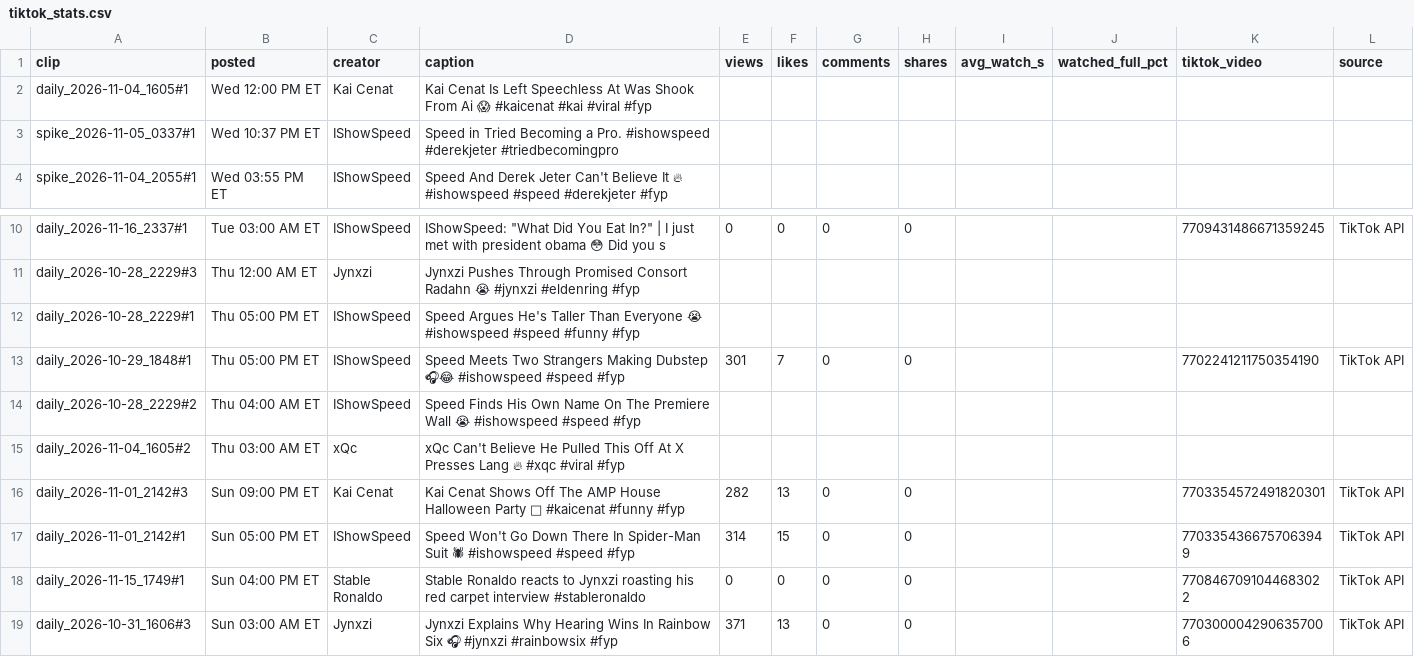
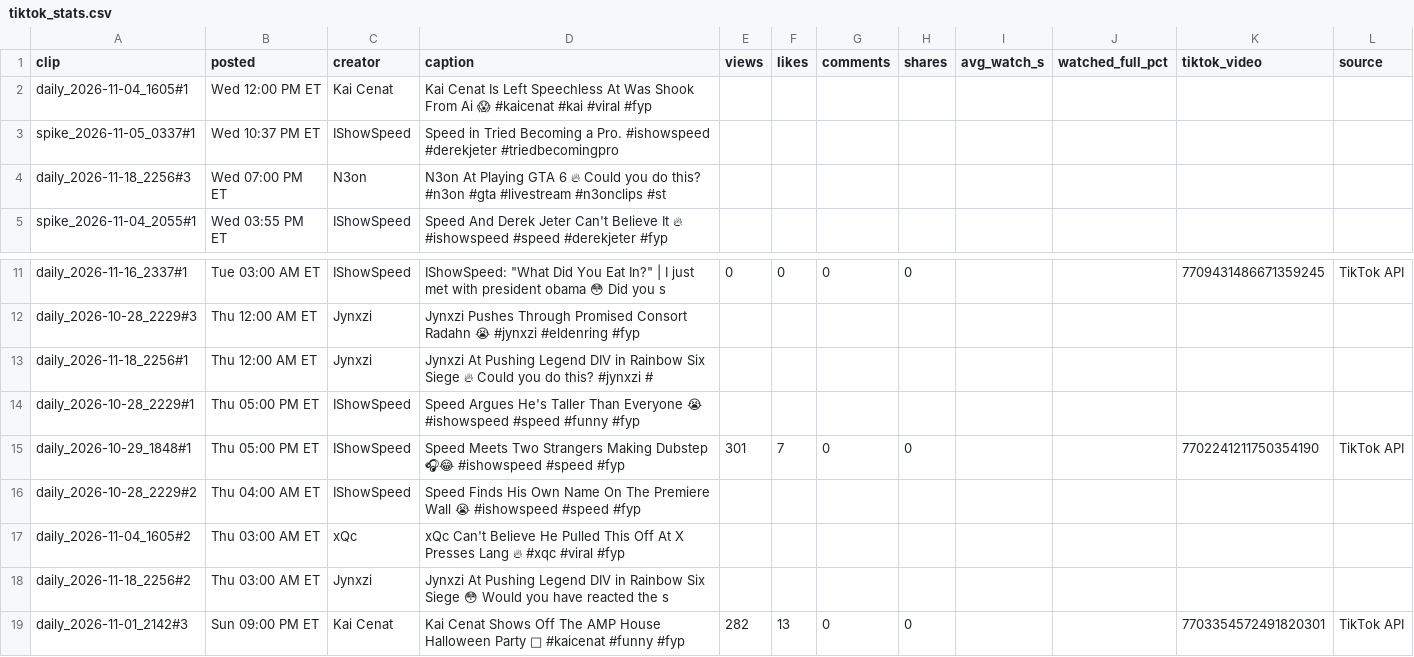
Before and after one commit to pwoo32/late-recaps-bot, a CSV file: reports/tiktok_stats.csv, drawn as a sheet; only a part is shown, gaps mark what is left out; the shorter side is filled out with more unchanged rows.

```diff
--- a/reports/tiktok_stats.csv
+++ b/reports/tiktok_stats.csv
@@ -3,2 +3,3 @@ daily_2026-11-04_1605#1,Wed 12:00 PM ET,Kai Cenat,Kai Cenat Is Left Speechless A
 spike_2026-11-05_0337#1,Wed 10:37 PM ET,IShowSpeed,Speed in Tried Becoming a Pro. #ishowspeed #derekjeter #triedbecomingpro,,,,,,,,
+daily_2026-11-18_2256#3,Wed 07:00 PM ET,N3on,N3on At Playing GTA 6 🔥 Could you do this? #n3on #gta #livestream #n3onclips #st,,,,,,,,
 spike_2026-11-04_2055#1,Wed 03:55 PM ET,IShowSpeed,Speed And Derek Jeter Can't Believe It 🔥 #ishowspeed #speed #derekjeter #fyp,,,,,,,,
@@ -11,2 +12,3 @@ daily_2026-11-16_2337#1,Tue 03:00 AM ET,IShowSpeed,"IShowSpeed: ""What Did You E
 daily_2026-10-28_2229#3,Thu 12:00 AM ET,Jynxzi,Jynxzi Pushes Through Promised Consort Radahn 😭 #jynxzi #eldenring #fyp,,,,,,,,
+daily_2026-11-18_2256#1,Thu 12:00 AM ET,Jynxzi,Jynxzi At Pushing Legend DIV in Rainbow Six Siege 🔥 Could you do this? #jynxzi #,,,,,,,,
 daily_2026-10-28_2229#1,Thu 05:00 PM ET,IShowSpeed,Speed Argues He's Taller Than Everyone 😭 #ishowspeed #speed #funny #fyp,,,,,,,,
@@ -15,2 +17,3 @@ daily_2026-10-28_2229#2,Thu 04:00 AM ET,IShowSpeed,Speed Finds His Own Name On T
 daily_2026-11-04_1605#2,Thu 03:00 AM ET,xQc,xQc Can't Believe He Pulled This Off At X Presses Lang 🔥 #xqc #viral #fyp,,,,,,,,
+daily_2026-11-18_2256#2,Thu 03:00 AM ET,Jynxzi,Jynxzi At Pushing Legend DIV in Rainbow Six Siege 😳 Would you have reacted the s,,,,,,,,
 daily_2026-11-01_2142#3,Sun 09:00 PM ET,Kai Cenat,Kai Cenat Shows Off The AMP House Halloween Party 🎃 #kaicenat #funny #fyp,282,13,0,0,,,7703354572491820301,TikTok API
```
Also changed, not shown: 5 other files.
